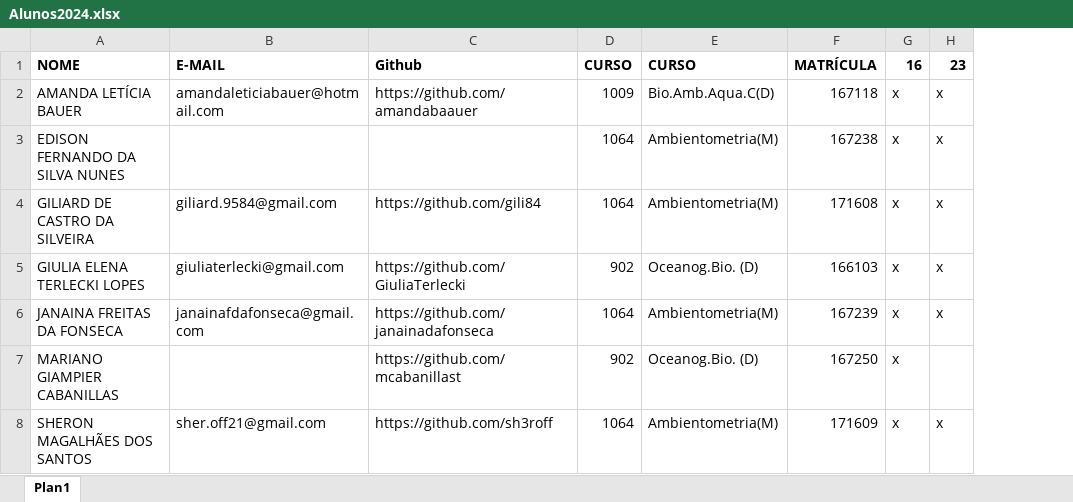
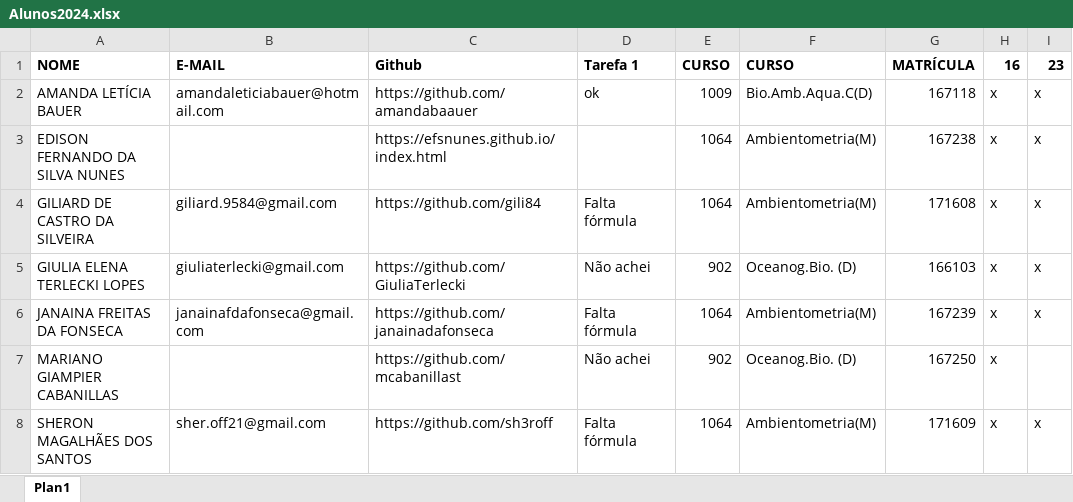
Before and after one commit to mauricio-camargo/reprodu2024, an Excel workbook: Alunos2024.xlsx, sheet Plan1, drawn as a sheet; values as stored, in another font and other column widths than the file's, no borders; the diff names each change by its address in the sheet, - before the commit and + after, or states it on an @@ line.

```diff
--- a/Alunos2024.xlsx (sheet Plan1)
+++ b/Alunos2024.xlsx (sheet Plan1)
+column D (Tarefa 1), rows 2-8: ok |  | Falta fórmula | Não achei | Falta fórmula | Não achei | Falta fórmula
-C3 (Github): (empty)
+C3 (Github): https://efsnunes.github.io/index.html
```
Also changed, not shown: 3 other files.
